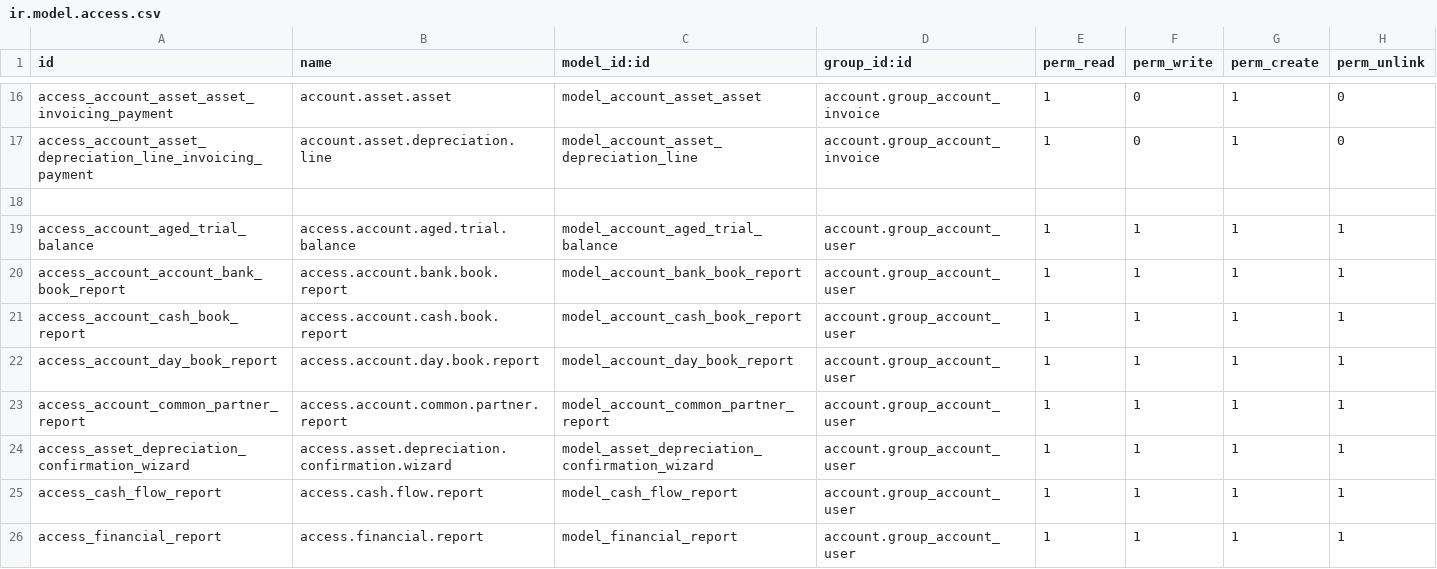
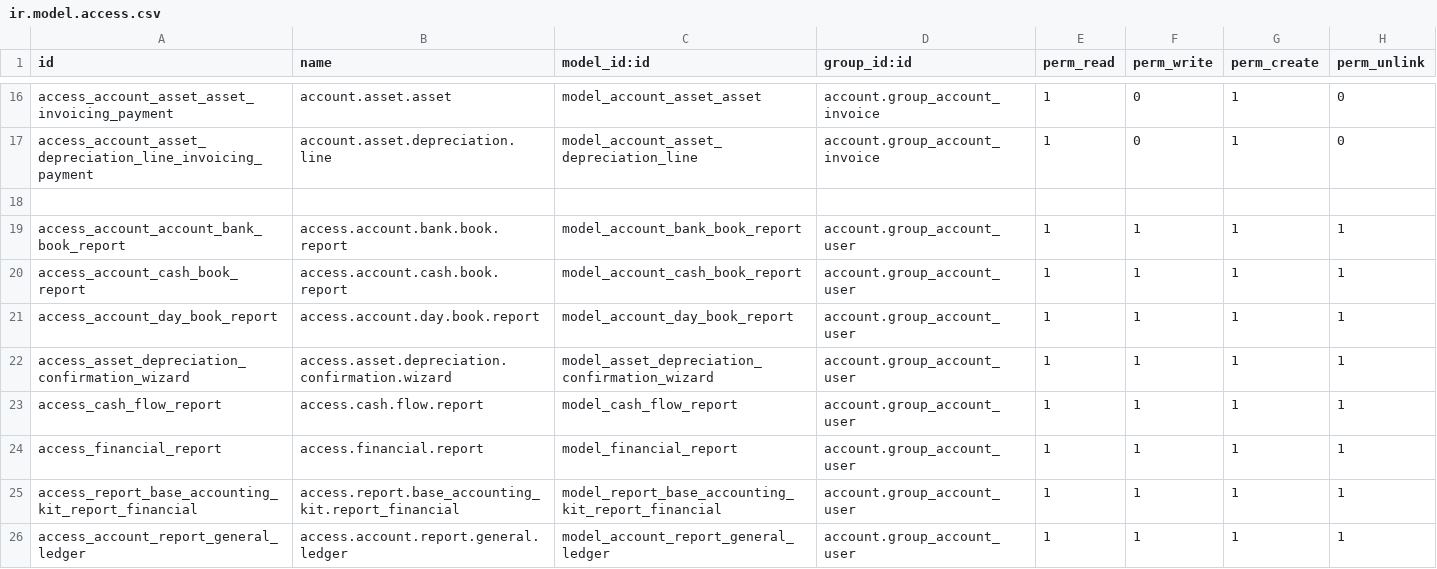
Before and after one commit to TonnyStark1998/odoo_test, a CSV file: third_party_addons/ce/base_accounting_kit/security/ir.model.access.csv, drawn as a sheet; only a part is shown, gaps mark what is left out; the shorter side is filled out with more unchanged rows.

Commit message:
Bug 221: Removed the 'Aged Partner' report from base_accounting_kit module.

```diff
--- a/third_party_addons/ce/base_accounting_kit/security/ir.model.access.csv
+++ b/third_party_addons/ce/base_accounting_kit/security/ir.model.access.csv
@@ -18,3 +18,2 @@ access_account_asset_depreciation_line_invoicing_payment,account.asset.depreciat
 
-access_account_aged_trial_balance,access.account.aged.trial.balance,model_account_aged_trial_balance,account.group_account_user,1,1,1,1
 access_account_account_bank_book_report,access.account.bank.book.report,model_account_bank_book_report,account.group_account_user,1,1,1,1
@@ -22,3 +21,2 @@ access_account_cash_book_report,access.account.cash.book.report,model_account_ca
 access_account_day_book_report,access.account.day.book.report,model_account_day_book_report,account.group_account_user,1,1,1,1
-access_account_common_partner_report,access.account.common.partner.report,model_account_common_partner_report,account.group_account_user,1,1,1,1
 access_asset_depreciation_confirmation_wizard,access.asset.depreciation.confirmation.wizard,model_asset_depreciation_confirmation_wizard,account.group_account_user,1,1,1,1
```
Also changed, not shown: 5 other files.
